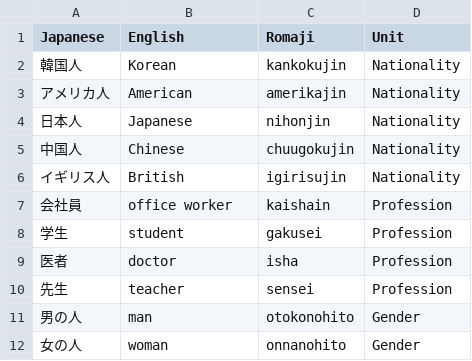
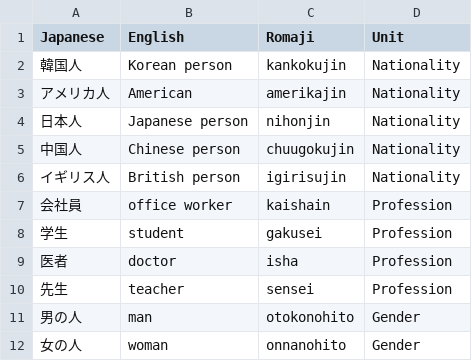
Before and after one commit to handriamanantena/daily-art-backend, a CSV file: drawingOftheDay/csv/words.csv, drawn as a sheet; only a part is shown.

Commit message:
modified csv file

```diff
--- a/drawingOftheDay/csv/words.csv
+++ b/drawingOftheDay/csv/words.csv
@@ -1,7 +1,7 @@
 Japanese,English,Romaji,Unit
-韓国人,Korean,kankokujin, Nationality
+韓国人,Korean person,kankokujin, Nationality
 アメリカ人,American,amerikajin, Nationality
-日本人,Japanese,nihonjin, Nationality
-中国人,Chinese,chuugokujin, Nationality
-イギリス人,British,igirisujin, Nationality
+日本人,Japanese person,nihonjin, Nationality
+中国人,Chinese person,chuugokujin, Nationality
+イギリス人,British person,igirisujin, Nationality
 会社員,office worker,kaishain,Profession
```
